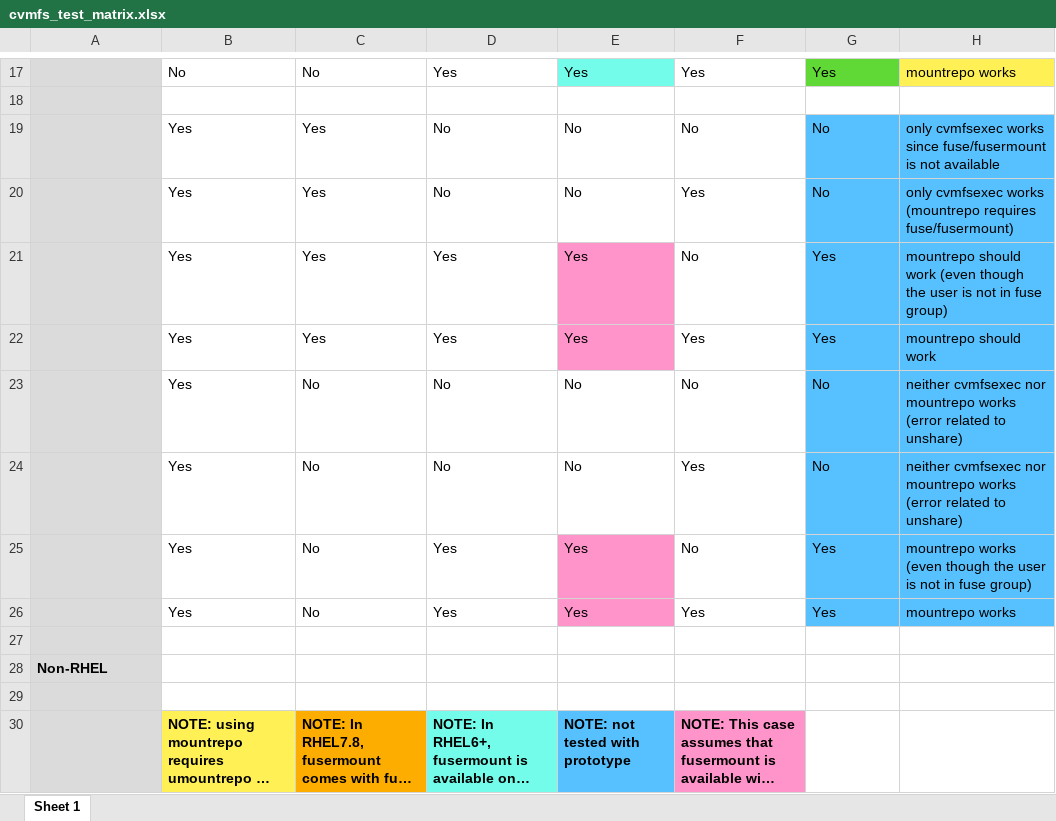
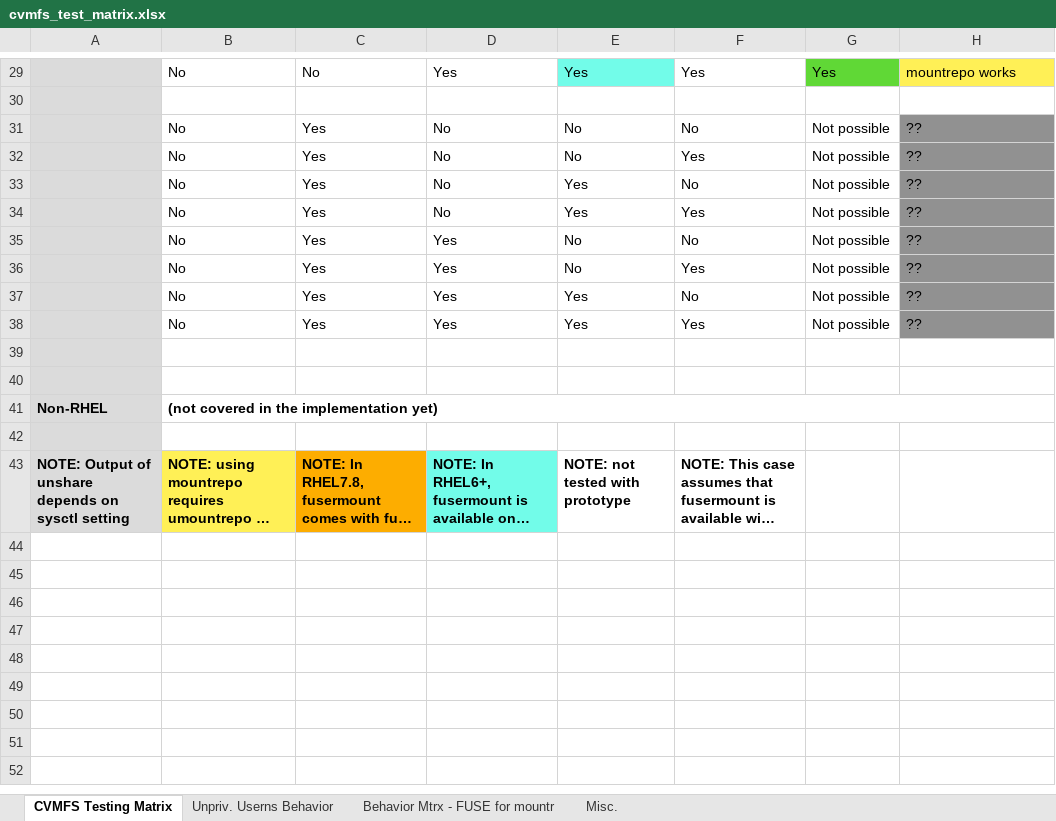
Before and after one commit to namrathaurs/gwms-cvmfs, an Excel workbook: cvmfs_test_matrix.xlsx, sheet CVMFS Testing Matrix, drawn as a sheet; only a part is shown, gaps mark what is left out; long unchanged cells end in …; values as stored, in another font and other column widths than the file's, no borders; removed rows and columns are numbered as before the commit, all else as after; the diff covers the shown part only; the diff names each change by its address in the sheet, - before the commit and + after, or states it on an @@ line.

Commit message:
Updated cvmfs_test_matrix.xlsx
-- revised the CVMFS testing matrix to include missing scenarios (those resulting from inconsistent system configuration)
-- included additional sheets outlining behavior of unprivileged user namespaces and FUSE with respect to mountrepo/umountrepo utilities

```diff
--- a/cvmfs_test_matrix.xlsx (sheet CVMFS Testing Matrix)
+++ b/cvmfs_test_matrix.xlsx (sheet CVMFS Testing Matrix)
-sheet tab: Sheet 1
+sheet tab: CVMFS Testing Matrix
+sheet tab: Unpriv. Userns Behavior
+sheet tab: Behavior Mtrx - FUSE for mountr
+sheet tab: Misc.
-B31:B32: Yes
+B31:B32: No
-G31:G32: No
+G31:G32: Not possible
-G31:G32 fill: #56C1FE
+G31:G32 fill: none
-H31: only cvmfsexec works since fuse/fusermount is not available
+H31: ??
-H31:H32 fill: #56C1FE
+H31:H32 fill: #919191
-H32: only cvmfsexec works (mountrepo requires fuse/fusermount)
+H32: ??
+row 33:  | No | Yes | No | Yes | No | Not possible | ??
+row 34:  | No | Yes | No | Yes | Yes | Not possible | ??
+row 35:  | No | Yes | Yes | No | No | Not possible | ??
+row 36:  | No | Yes | Yes | No | Yes | Not possible | ??
-B37:B38: Yes
+B37:B38: No
-E37:E38 fill: #FF94CA
+E37:E38 fill: none
-G37:G38: Yes
+G37:G38: Not possible
-G37:G38 fill: #56C1FE
+G37:G38 fill: none
-H37: mountrepo should work (even though the user is not in fuse group)
+H37: ??
-H37:H38 fill: #56C1FE
+H37:H38 fill: #919191
-H38: mountrepo should work
+H38: ??
-row 23:  | Yes | No | No | No | No | No | neither cvmfsexec nor mountrepo works (error related to unshare)
-row 24:  | Yes | No | No | No | Yes | No | neither cvmfsexec nor mountrepo works (error related to unshare)
-row 25:  | Yes | No | Yes | Yes | No | Yes | mountrepo works (even though the user is not in fuse group)
-row 26:  | Yes | No | Yes | Yes | Yes | Yes | mountrepo works
-row 28: Non-RHEL
+row 41: Non-RHEL | (not covered in the implementation yet)
+row 42: (empty)
-A43: (empty)
+A43: NOTE: Output of unshare depends on sysctl setting
-E43 fill: #56C1FE
+E43 fill: none
-F43 fill: #FF94CA
+F43 fill: none
```
Also changed, not shown: 13 added rows, 1 removed row and 6 edited cells elsewhere in this sheet.
